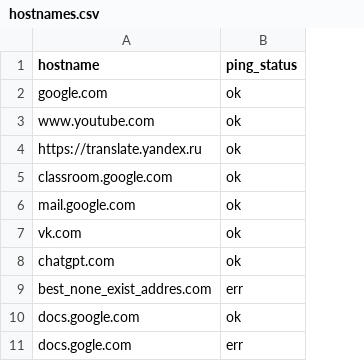
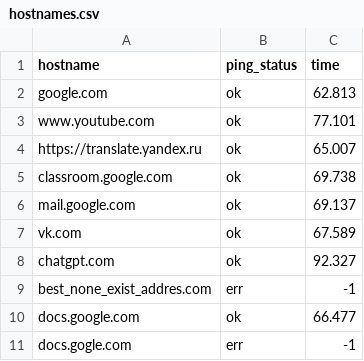
Before and after one commit to andrei1112111/computer_networks_courseNSU2025, a CSV file: 1/hostnames.csv, drawn as a sheet; the diff names each change by its address in the sheet, - before the commit and + after, or states it on an @@ line.

Commit message:
add ping time

```diff
--- a/1/hostnames.csv
+++ b/1/hostnames.csv
+column C (time), rows 2-11: 62.813 | 77.101 | 65.007 | 69.738 | 69.137 | 67.589 | 92.327 | -1 | 66.477 | -1
```
Also changed, not shown: 1 other file.
